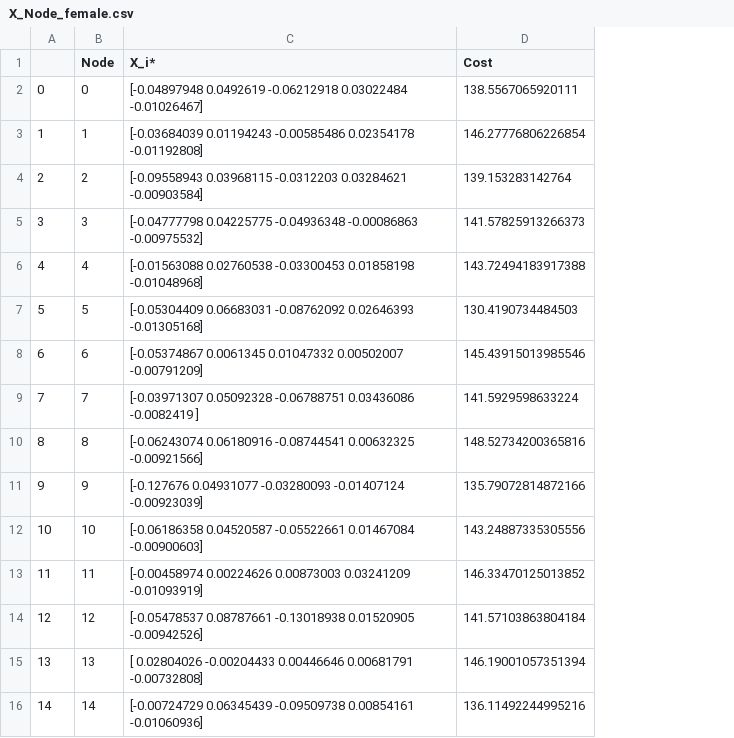
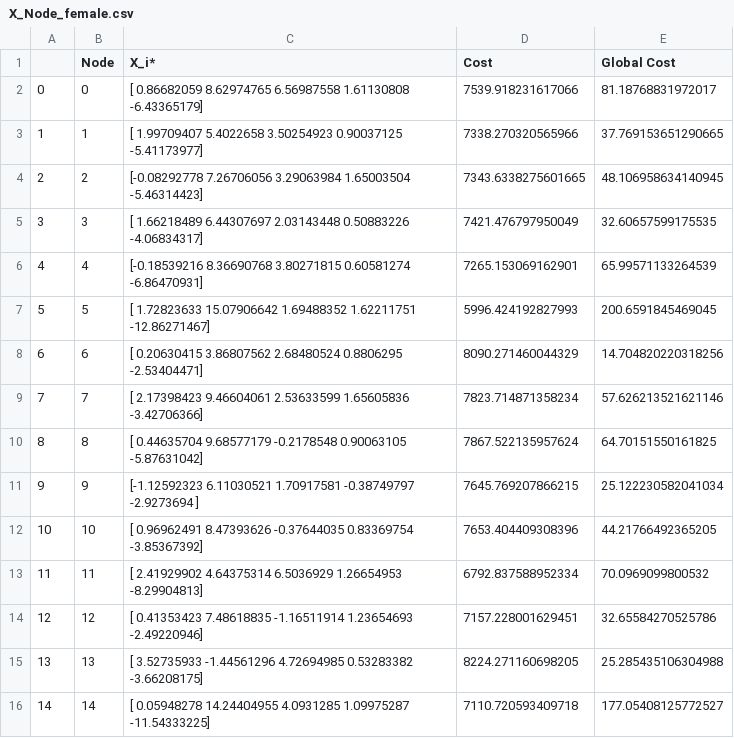
Before and after one commit to stormq4/Thesis_BaIP_storm, a CSV file: results/X_Node_female.csv, drawn as a sheet; only a part is shown; the diff covers the shown part only; the diff names each change by its address in the sheet, - before the commit and + after, or states it on an @@ line.

```diff
--- a/results/X_Node_female.csv
+++ b/results/X_Node_female.csv
+column E (Global Cost), rows 2-16: 81.18768831972017 | 37.769153651290665 | 48.106958634140945 | 32.60657599175535 | 65.99571133264539 | 200.6591845469045 | 14.704820220318256 | 57.626213521621146 | 64.70151550161825 | 25.122230582041034 | 44.21766492365205 | 70.0969099800532 | 32.65584270525786 | 25.285435106304988 | 177.05408125772527
-C2 (X_i*): [-0.04897948 0.0492619 -0.06212918 0.03022484 -0.01026467]
+C2 (X_i*): [ 0.86682059 8.62974765 6.56987558 1.61130808 -6.43365179]
-D2 (Cost): 138.5567065920111
+D2 (Cost): 7539.918231617066
-C3 (X_i*): [-0.03684039 0.01194243 -0.00585486 0.02354178 -0.01192808]
+C3 (X_i*): [ 1.99709407 5.4022658 3.50254923 0.90037125 -5.41173977]
-D3 (Cost): 146.27776806226854
+D3 (Cost): 7338.270320565966
-C4 (X_i*): [-0.09558943 0.03968115 -0.0312203 0.03284621 -0.00903584]
+C4 (X_i*): [-0.08292778 7.26706056 3.29063984 1.65003504 -5.46314423]
-D4 (Cost): 139.153283142764
+D4 (Cost): 7343.6338275601665
-C5 (X_i*): [-0.04777798 0.04225775 -0.04936348 -0.00086863 -0.00975532]
+C5 (X_i*): [ 1.66218489 6.44307697 2.03143448 0.50883226 -4.06834317]
-D5 (Cost): 141.57825913266373
+D5 (Cost): 7421.476797950049
-C6 (X_i*): [-0.01563088 0.02760538 -0.03300453 0.01858198 -0.01048968]
+C6 (X_i*): [-0.18539216 8.36690768 3.80271815 0.60581274 -6.86470931]
-D6 (Cost): 143.72494183917388
+D6 (Cost): 7265.153069162901
-C7 (X_i*): [-0.05304409 0.06683031 -0.08762092 0.02646393 -0.01305168]
+C7 (X_i*): [ 1.72823633 15.07906642 1.69488352 1.62211751 -12.86271467]
-D7 (Cost): 130.4190734484503
+D7 (Cost): 5996.424192827993
-C8 (X_i*): [-0.05374867 0.0061345 0.01047332 0.00502007 -0.00791209]
+C8 (X_i*): [ 0.20630415 3.86807562 2.68480524 0.8806295 -2.53404471]
-D8 (Cost): 145.43915013985546
+D8 (Cost): 8090.271460044329
-C9 (X_i*): [-0.03971307 0.05092328 -0.06788751 0.03436086 -0.0082419 ]
+C9 (X_i*): [ 2.17398423 9.46604061 2.53633599 1.65605836 -3.42706366]
-D9 (Cost): 141.5929598633224
+D9 (Cost): 7823.714871358234
-C10 (X_i*): [-0.06243074 0.06180916 -0.08744541 0.00632325 -0.00921566]
+C10 (X_i*): [ 0.44635704 9.68577179 -0.2178548 0.90063105 -5.87631042]
-D10 (Cost): 148.52734200365816
+D10 (Cost): 7867.522135957624
-C11 (X_i*): [-0.127676 0.04931077 -0.03280093 -0.01407124 -0.00923039]
+C11 (X_i*): [-1.12592323 6.11030521 1.70917581 -0.38749797 -2.9273694 ]
-D11 (Cost): 135.79072814872166
+D11 (Cost): 7645.769207866215
-C12 (X_i*): [-0.06186358 0.04520587 -0.05522661 0.01467084 -0.00900603]
+C12 (X_i*): [ 0.96962491 8.47393626 -0.37644035 0.83369754 -3.85367392]
-D12 (Cost): 143.24887335305556
+D12 (Cost): 7653.404409308396
-C13 (X_i*): [-0.00458974 0.00224626 0.00873003 0.03241209 -0.01093919]
+C13 (X_i*): [ 2.41929902 4.64375314 6.5036929 1.26654953 -8.29904813]
-D13 (Cost): 146.33470125013852
+D13 (Cost): 6792.837588952334
-C14 (X_i*): [-0.05478537 0.08787661 -0.13018938 0.01520905 -0.00942526]
+C14 (X_i*): [ 0.41353423 7.48618835 -1.16511914 1.23654693 -2.49220946]
-D14 (Cost): 141.57103863804184
+D14 (Cost): 7157.228001629451
-C15 (X_i*): [ 0.02804026 -0.00204433 0.00446646 0.00681791 -0.00732808]
+C15 (X_i*): [ 3.52735933 -1.44561296 4.72694985 0.53283382 -3.66208175]
-D15 (Cost): 146.19001057351394
+D15 (Cost): 8224.271160698205
-C16 (X_i*): [-0.00724729 0.06345439 -0.09509738 0.00854161 -0.01060936]
+C16 (X_i*): [ 0.05948278 14.24404955 4.0931285 1.09975287 -11.54333225]
-D16 (Cost): 136.11492244995216
+D16 (Cost): 7110.720593409718
```
Also changed, not shown: 10 edited cells elsewhere in this file, results/X_Node_male.csv, results/results_female_Acc_CR.csv, 9 other files.
